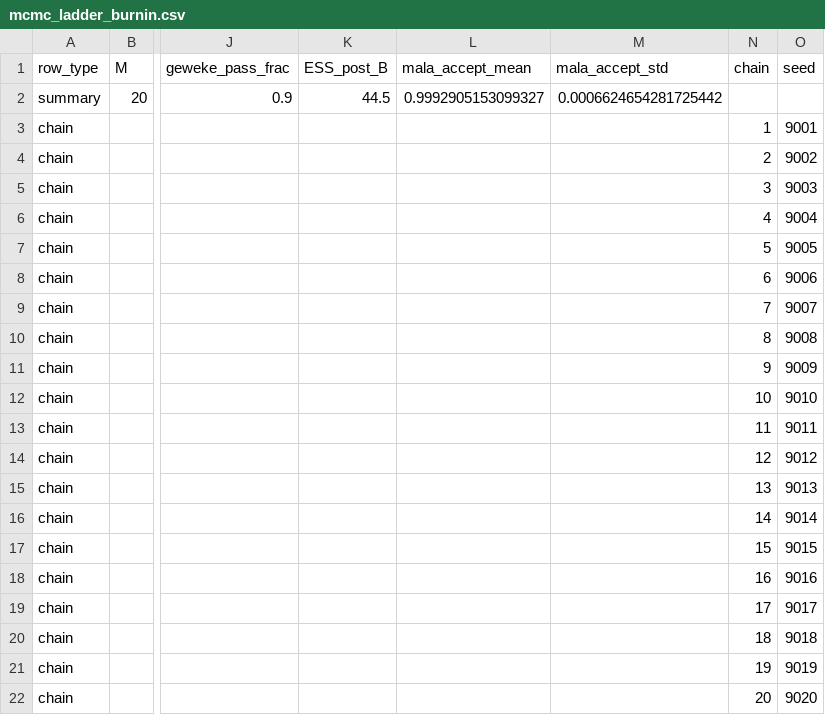
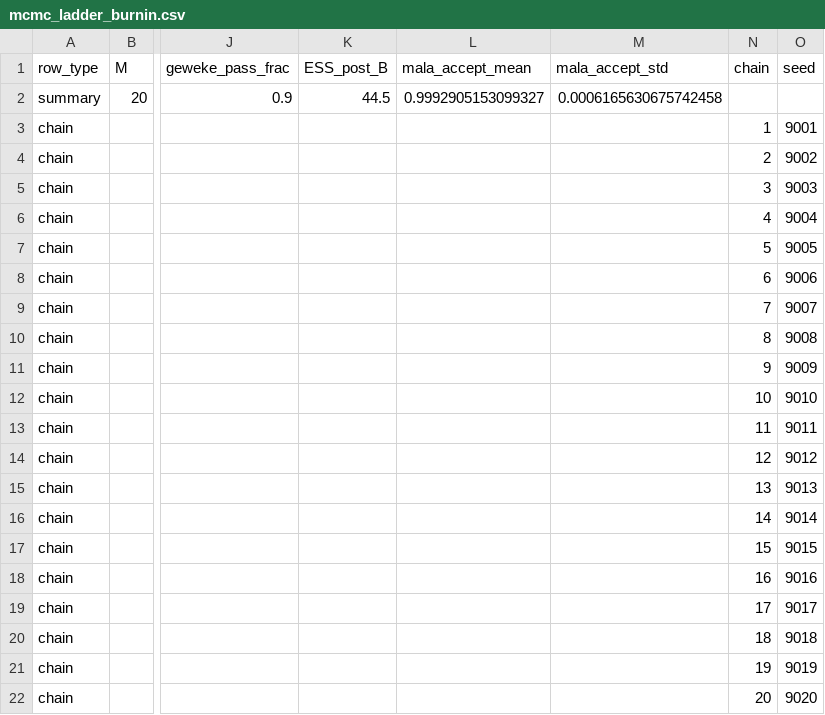
Before and after one commit to varnerlab/SA-generation-legacy-dataset-paper, a CSV file: code/data/mcmc_ladder_burnin.csv, drawn as a sheet; only a part is shown, gaps mark what is left out; the diff names each change by its address in the sheet, - before the commit and + after, or states it on an @@ line.

```diff
--- a/code/data/mcmc_ladder_burnin.csv
+++ b/code/data/mcmc_ladder_burnin.csv
-M2 (mala_accept_std): 0.0006624654281725442
+M2 (mala_accept_std): 0.0006165630675742458
```
Also changed, not shown: code/data/mcmc_ladder_results.csv, 1 other file.
